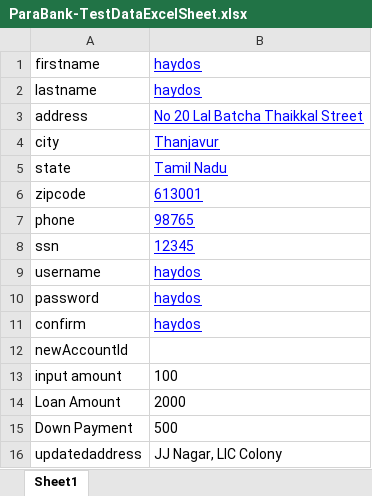
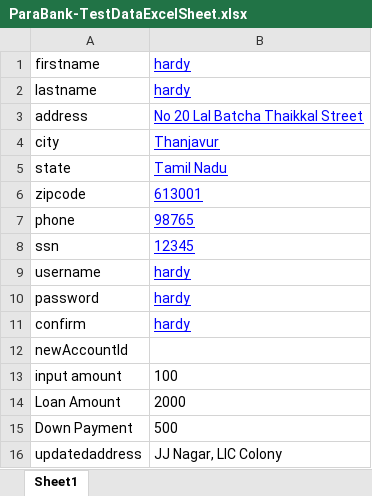
Before and after one commit to BasithRaja/ParaBank-Automation-Framework, an Excel workbook: ParaBankAutomationFramework/src/main/java/ParaBank-TestData/ParaBank-TestDataExcelSheet.xlsx, sheet Sheet1, drawn as a sheet; values as stored, in another font and other column widths than the file's, no borders; the diff names each change by its address in the sheet, - before the commit and + after, or states it on an @@ line.

```diff
--- a/ParaBankAutomationFramework/src/main/java/ParaBank-TestData/ParaBank-TestDataExcelSheet.xlsx (sheet Sheet1)
+++ b/ParaBankAutomationFramework/src/main/java/ParaBank-TestData/ParaBank-TestDataExcelSheet.xlsx (sheet Sheet1)
-B1:B2: haydos
+B1:B2: hardy
-B9:B11: haydos
+B9:B11: hardy
```
Also changed, not shown: ParaBankAutomationFramework/target/classes/ParaBank-TestData/ParaBank-TestDataExcelSheet.xlsx, 6 other files.
